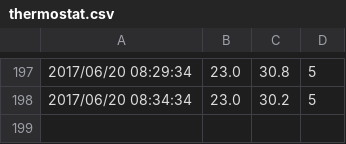
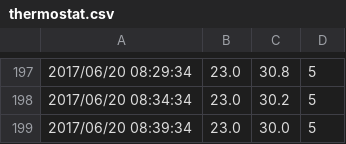
Before and after one commit to jpnos26/thermostat_v4, a CSV file: web/graph/thermostat.csv, drawn as a sheet; only a part is shown, gaps mark what is left out.

```diff
--- a/web/graph/thermostat.csv
+++ b/web/graph/thermostat.csv
@@ -198 +198,2 @@
 2017/06/20 08:34:34, 23.0, 30.2, 5
+2017/06/20 08:39:34, 23.0, 30.0, 5
```
Also changed, not shown: 3 other files.
